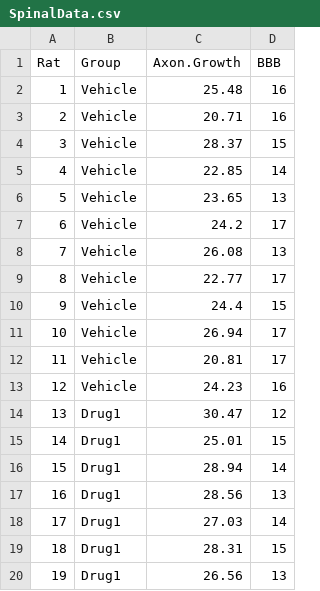
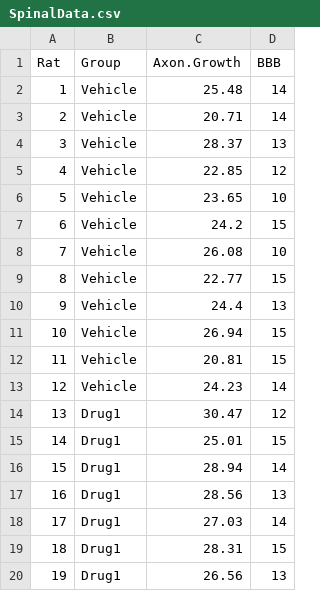
Before and after one commit to RegenMedCat/Teaching-Sample-Data, a CSV file: SpinalData.csv, drawn as a sheet; only a part is shown; the diff covers the shown part only.

Commit message:
Update SpinalData.csv

```diff
--- a/SpinalData.csv
+++ b/SpinalData.csv
@@ -1,14 +1,14 @@
 Rat,Group,Axon.Growth,BBB
-1,Vehicle,25.48,16
-2,Vehicle,20.71,16
-3,Vehicle,28.37,15
-4,Vehicle,22.85,14
-5,Vehicle,23.65,13
-6,Vehicle,24.2,17
-7,Vehicle,26.08,13
-8,Vehicle,22.77,17
-9,Vehicle,24.4,15
-10,Vehicle,26.94,17
-11,Vehicle,20.81,17
-12,Vehicle,24.23,16
+1,Vehicle,25.48,14
+2,Vehicle,20.71,14
+3,Vehicle,28.37,13
+4,Vehicle,22.85,12
+5,Vehicle,23.65,10
+6,Vehicle,24.2,15
+7,Vehicle,26.08,10
+8,Vehicle,22.77,15
+9,Vehicle,24.4,13
+10,Vehicle,26.94,15
+11,Vehicle,20.81,15
+12,Vehicle,24.23,14
 13,Drug1,30.47,12
```
Also changed, not shown: 12 edited cells elsewhere in this file.
